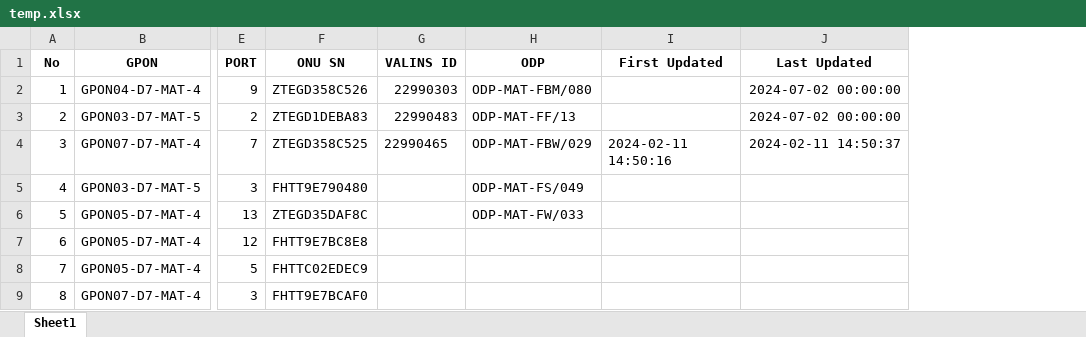
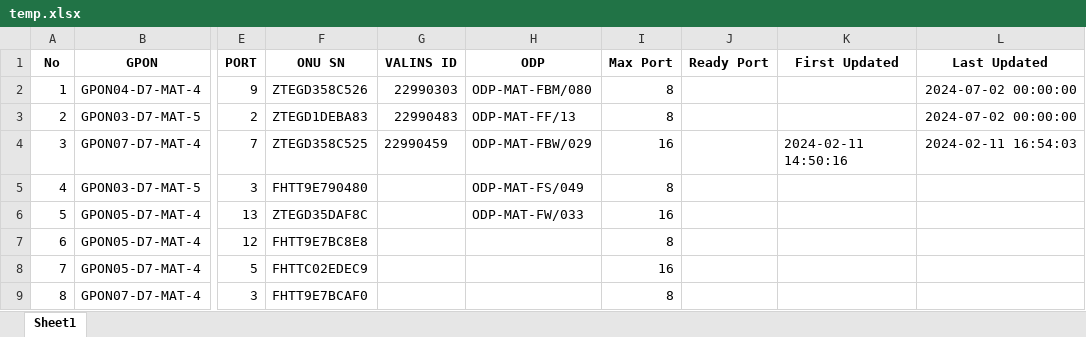
Before and after one commit to zumaku/valin_automation, an Excel workbook: playground/read_table/temp.xlsx, sheet Sheet1, drawn as a sheet; only a part is shown, gaps mark what is left out; values as stored, in another font and other column widths than the file's, no borders; addresses are those after the commit; the diff names each change by its address in the sheet, - before the commit and + after, or states it on an @@ line.

```diff
--- a/playground/read_table/temp.xlsx (sheet Sheet1)
+++ b/playground/read_table/temp.xlsx (sheet Sheet1)
+column I (Max Port), rows 2-9: 8 | 8 | 16 | 8 | 16 | 8 | 16 | 8
+column J (Ready Port), empty
-G4 (VALINS ID): 22990465
+G4 (VALINS ID): 22990459
-L4 (Last Updated): 2024-02-11 14:50:37
+L4 (Last Updated): 2024-02-11 16:54:03
```
Also changed, not shown: 2 other files.
